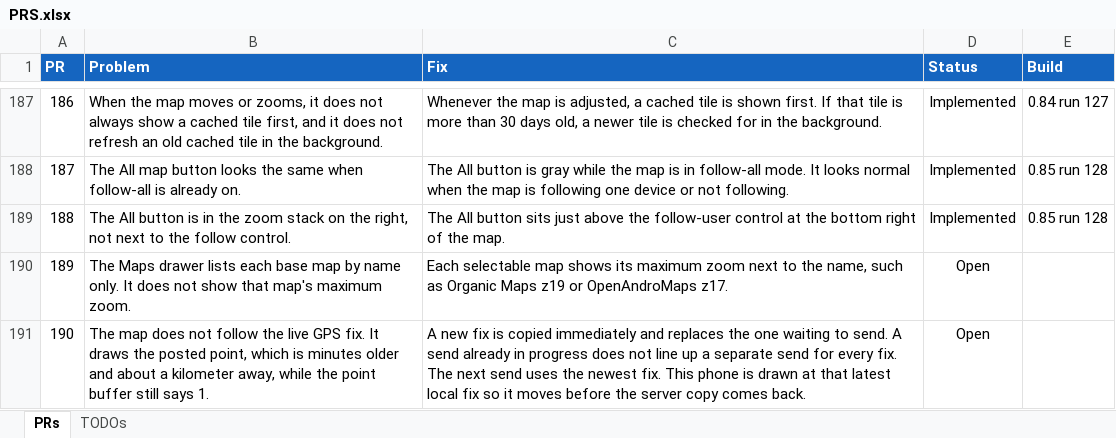
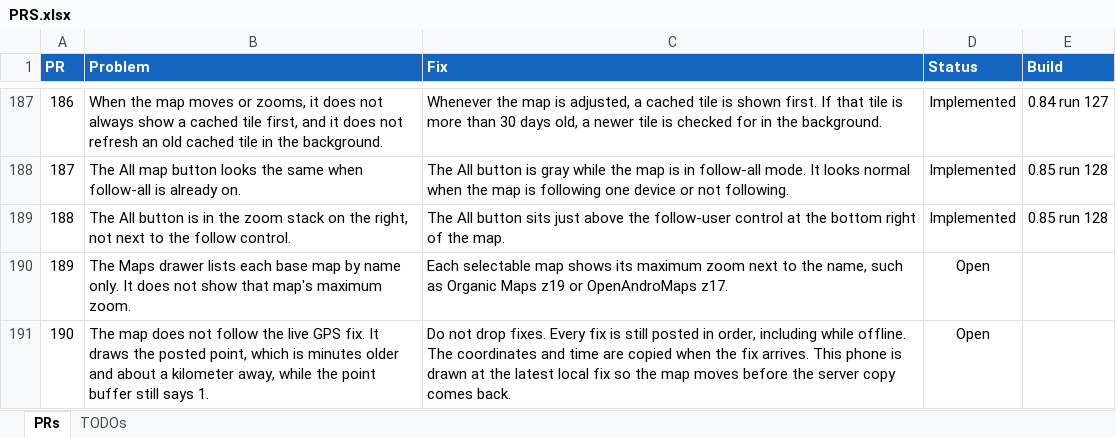
Before and after one commit to jonopelgt/NextcloudPhoneTrack, an Excel workbook: PRS.xlsx, sheet PRs, drawn as a sheet; only a part is shown, gaps mark what is left out; values as stored, in another font and other column widths than the file's, no borders; conditional formats not drawn; the diff names each change by its address in the sheet, - before the commit and + after, or states it on an @@ line.

Commit message:
Revise PR 190 so fixes are not dropped
The map can show the latest local fix. Every fix is still posted.

```diff
--- a/PRS.xlsx (sheet PRs)
+++ b/PRS.xlsx (sheet PRs)
-C191 (Fix): A new fix is copied immediately and replaces the one waiting to send. A send already in progress does not line up a separate send for every fix. The next send uses the newest fix. This phone is drawn at that latest local fix so it moves before…
+C191 (Fix): Do not drop fixes. Every fix is still posted in order, including while offline. The coordinates and time are copied when the fix arrives. This phone is drawn at the latest local fix so the map moves before…
```
